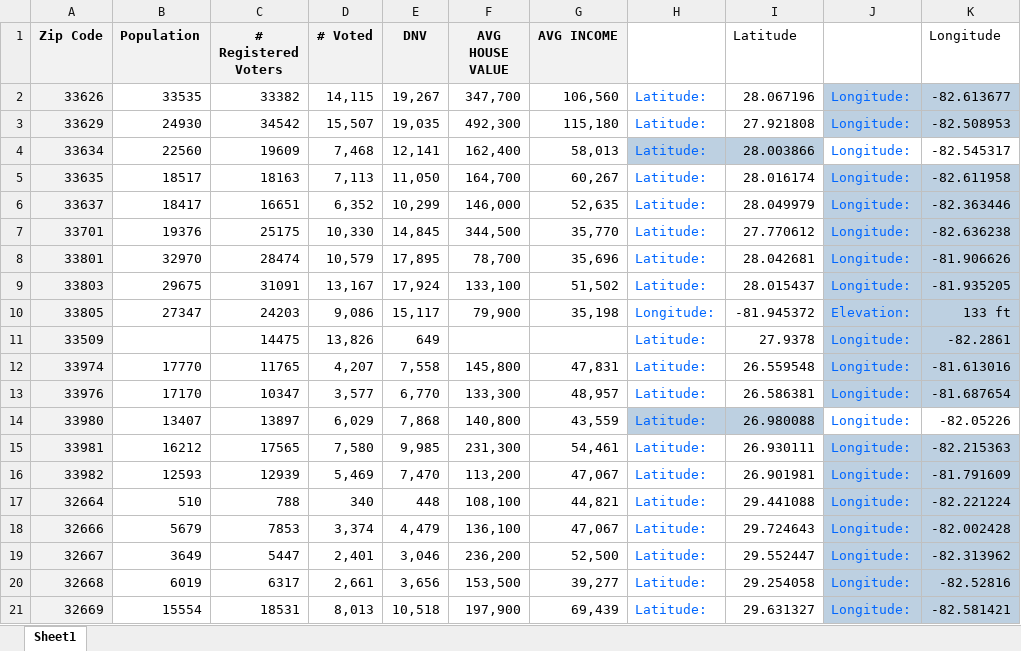
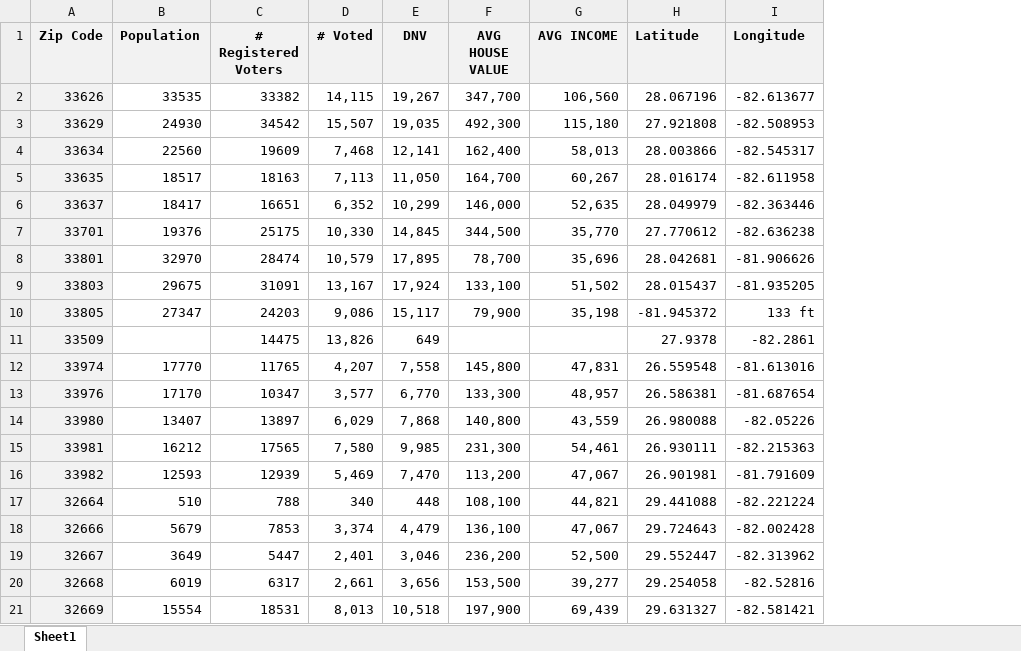
Before and after one commit to juanferc/Multi-Axial-Voter-Participation-Analysis, an Excel workbook: Voting .xlsx, sheet Sheet1, drawn as a sheet; values as stored, in another font and other column widths than the file's, no borders; removed rows and columns are numbered as before the commit, all else as after; the diff names each change by its address in the sheet, - before the commit and + after, or states it on an @@ line.

Commit message:
Lat/Lon columns cleaned
Cleaned formatting of table.

```diff
--- a/Voting .xlsx (sheet Sheet1)
+++ b/Voting .xlsx (sheet Sheet1)
-column H, rows 2-21: Latitude: | Latitude: | Latitude: | Latitude: | Latitude: | Latitude: | Latitude: | Latitude: | Longitude: | Latitude: | Latitude: | Latitude: | Latitude: | Latitude: | Latitude: | Latitude: | Latitude: | Latitude: | Latitude: | Latitude:
-column J, rows 2-21: Longitude: | Longitude: | Longitude: | Longitude: | Longitude: | Longitude: | Longitude: | Longitude: | Elevation: | Longitude: | Longitude: | Longitude: | Longitude: | Longitude: | Longitude: | Longitude: | Longitude: | Longitude: | Longitude: | Longitude:
@@ H1 fill: none → #F2F2F2, bold: off → on @@
@@ I1 fill: none → #F2F2F2, bold: off → on @@
-I2:I3 fill: #BDD0E1
+I2:I3 fill: none
-H4 fill: #BDD0E1
+H4 fill: none
-I5:I13 fill: #BDD0E1
+I5:I13 fill: none
-H14 fill: #BDD0E1
+H14 fill: none
-I15:I21 fill: #BDD0E1
+I15:I21 fill: none
```
